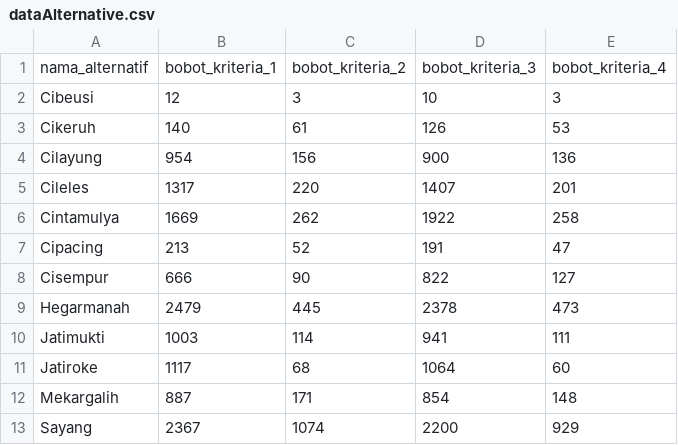
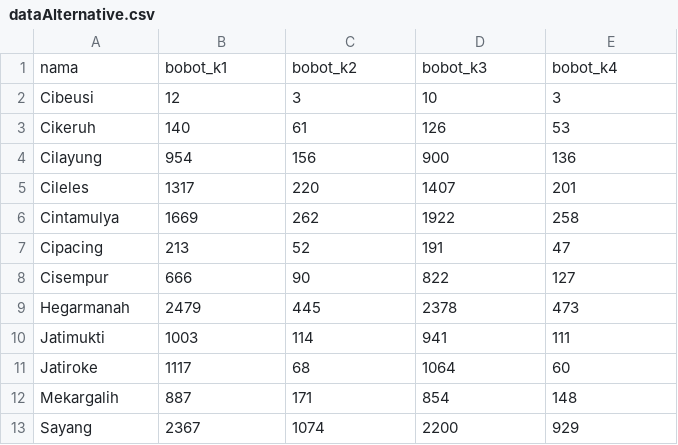
Before and after one commit to rhezapandya/project-dss-wp-beasiswa, a CSV file: project-dss-wp-beasiswa/database/data/dataAlternative.csv, drawn as a sheet; removed rows and columns are numbered as before the commit, all else as after; the diff names each change by its address in the sheet, - before the commit and + after, or states it on an @@ line.

```diff
--- a/project-dss-wp-beasiswa/database/data/dataAlternative.csv
+++ b/project-dss-wp-beasiswa/database/data/dataAlternative.csv
-row 1: nama_alternatif | bobot_kriteria_1 | bobot_kriteria_2 | bobot_kriteria_3 | bobot_kriteria_4
+row 1: nama | bobot_k1 | bobot_k2 | bobot_k3 | bobot_k4
```
Also changed, not shown: project-dss-wp-beasiswa/database/data/dataCriteria.csv, 11 other files.
